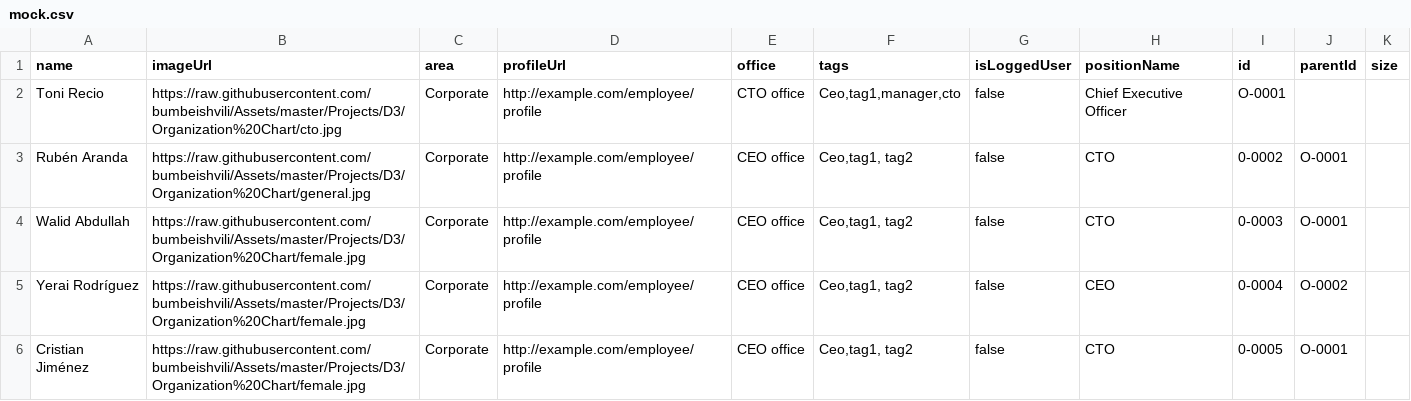
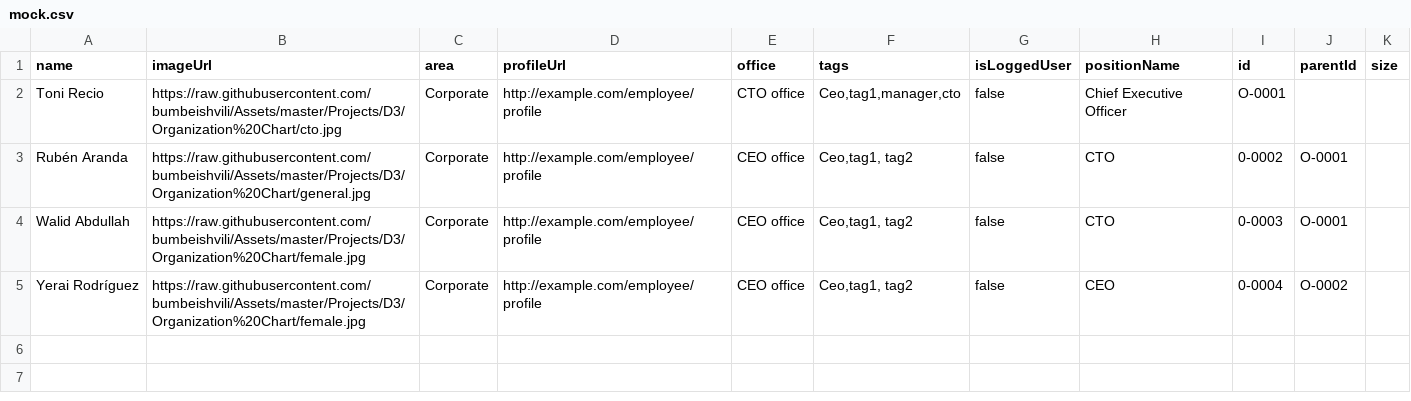
Before and after one commit to rubenaranda/org-chart, a CSV file: src/mockData/mock.csv, drawn as a sheet.

Commit message:
Update mock.csv

```diff
--- a/src/mockData/mock.csv
+++ b/src/mockData/mock.csv
@@ -5,2 +5 @@ Walid Abdullah,https://raw.githubusercontent.com/bumbeishvili/Assets/master/Proj
 Yerai Rodríguez,https://raw.githubusercontent.com/bumbeishvili/Assets/master/Projects/D3/Organization%20Chart/female.jpg,Corporate,http://example.com/employee/profile	,CEO office,"Ceo,tag1, tag2",false,CEO,0-0004,O-0002,
-Cristian Jiménez,https://raw.githubusercontent.com/bumbeishvili/Assets/master/Projects/D3/Organization%20Chart/female.jpg,Corporate,http://example.com/employee/profile	,CEO office,"Ceo,tag1, tag2",false,CTO ,0-0005,O-0001,
```
